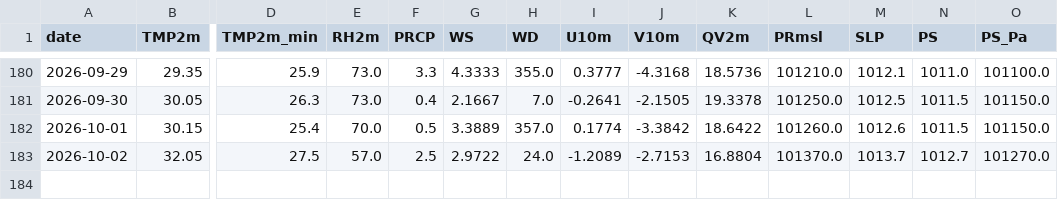
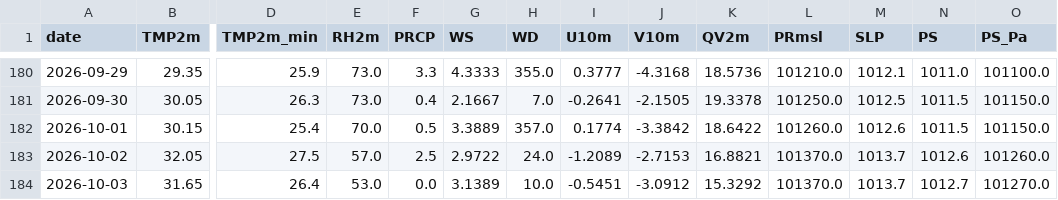
Before and after one commit to souravk03/HQNN-live-multicity, a CSV file: hqnn live pk/data/mumbai/openmeteo_cache.csv, drawn as a sheet; only a part is shown, gaps mark what is left out; rows hold the shown columns only; the diff names each change by its address in the sheet, - before the commit and + after, or states it on an @@ line.

```diff
--- a/hqnn live pk/data/mumbai/openmeteo_cache.csv
+++ b/hqnn live pk/data/mumbai/openmeteo_cache.csv
-K183 (QV2m): 16.8804
+K183 (QV2m): 16.8821
-N183 (PS): 1012.7
+N183 (PS): 1012.6
-O183 (PS_Pa): 101270.0
+O183 (PS_Pa): 101260.0
+row 184: 2026-10-03 | 31.65 | 26.4 | 53.0 | 0.0 | 3.1389 | 10.0 | -0.5451 | -3.0912 | 15.3292 | 101370.0 | 1013.7 | 1012.7 | 101270.0
```
Also changed, not shown: hqnn live pk/data/chennai/openmeteo_cache.csv, hqnn live pk/data/delhi/openmeteo_cache.csv, 51 other files.
